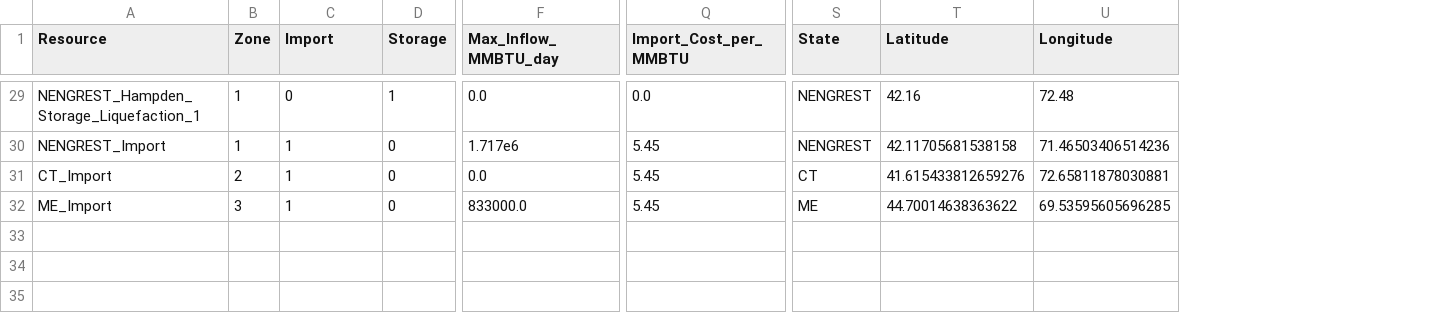
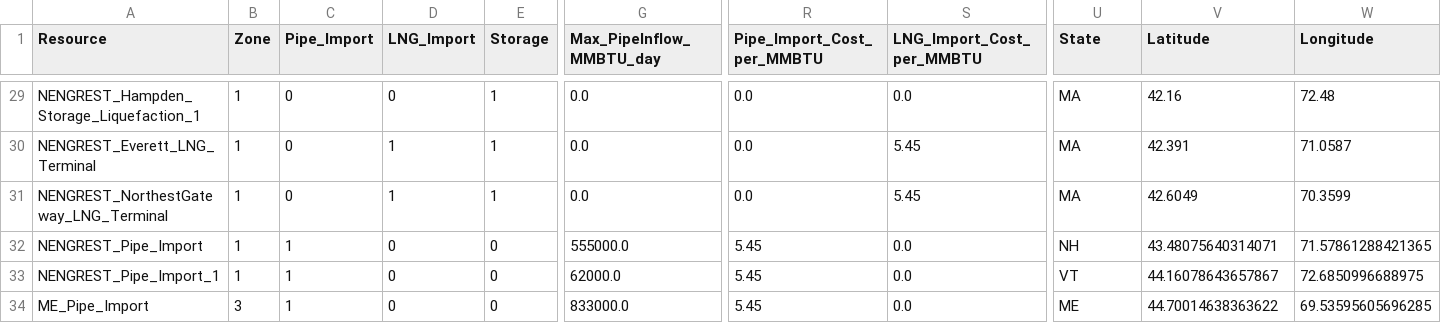
Before and after one commit to filippopecci/DOLPHYN, a CSV file: Example_Systems/SmallNewEngland_with_Natural_Gas/ThreeZones/NG_resources.csv, drawn as a sheet; only a part is shown, gaps mark what is left out; addresses are those after the commit; rows hold the shown columns only; the diff covers the shown part only; the diff names each change by its address in the sheet, - before the commit and + after, or states it on an @@ line.

Commit message:
added storage at LNG terminals

```diff
--- a/Example_Systems/SmallNewEngland_with_Natural_Gas/ThreeZones/NG_resources.csv
+++ b/Example_Systems/SmallNewEngland_with_Natural_Gas/ThreeZones/NG_resources.csv
+column D (LNG_Import), row 29: 0; rows 32-34: all 0
+column S (LNG_Import_Cost_per_MMBTU), row 29: 0.0; rows 32-34: all 0.0
-C1: Import
+C1: Pipe_Import
-G1: Max_Inflow_MMBTU_day
+G1: Max_PipeInflow_MMBTU_day
-R1: Import_Cost_per_MMBTU
+R1: Pipe_Import_Cost_per_MMBTU
-U29 (State): NENGREST
+U29 (State): MA
+row 30: NENGREST_Everett_LNG_Terminal | 1 | 0 | 1 | 1 | 0.0 | 0.0 | 5.45 | MA | 42.391 | 71.0587
+row 31: NENGREST_NorthestGateway_LNG_Terminal | 1 | 0 | 1 | 1 | 0.0 | 0.0 | 5.45 | MA | 42.6049 | 70.3599
-A32 (Resource): NENGREST_Import
+A32 (Resource): NENGREST_Pipe_Import
-G32 (Max_PipeInflow_MMBTU_day): 1.717e6
+G32 (Max_PipeInflow_MMBTU_day): 555000.0
-U32 (State): NENGREST
+U32 (State): NH
-V32 (Latitude): 42.11705681538158
+V32 (Latitude): 43.48075640314071
-W32 (Longitude): 71.46503406514236
+W32 (Longitude): 71.57861288421365
-A33 (Resource): CT_Import
+A33 (Resource): NENGREST_Pipe_Import_1
-B33 (Zone): 2
+B33 (Zone): 1
-G33 (Max_PipeInflow_MMBTU_day): 0.0
+G33 (Max_PipeInflow_MMBTU_day): 62000.0
-U33 (State): CT
+U33 (State): VT
-V33 (Latitude): 41.615433812659276
+V33 (Latitude): 44.16078643657867
-W33 (Longitude): 72.65811878030881
+W33 (Longitude): 72.6850996688975
-A34 (Resource): ME_Import
+A34 (Resource): ME_Pipe_Import
```
Also changed, not shown: 22 edited cells elsewhere in this file, 8 other files.
